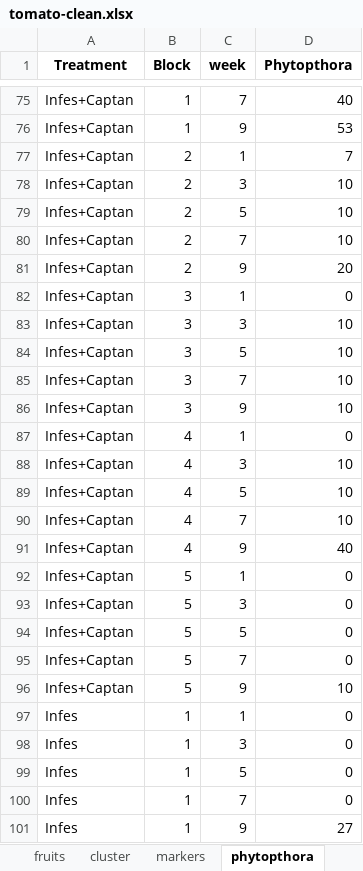
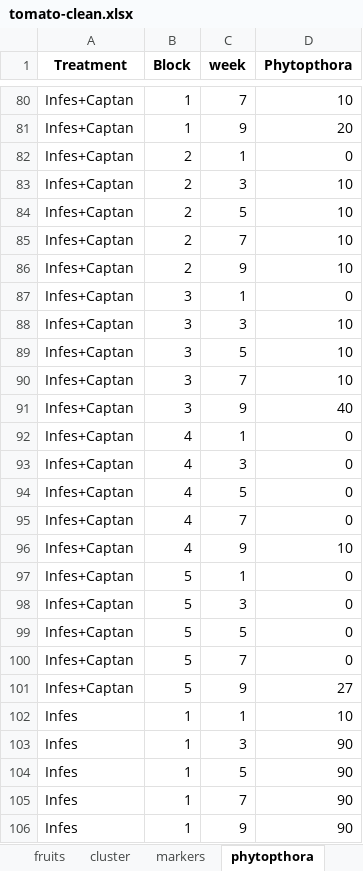
Before and after one commit to Marianarojas99/ProjectTomatodata, an Excel workbook: DATA/tomato-clean.xlsx, sheet phytopthora, drawn as a sheet; only a part is shown, gaps mark what is left out; values as stored, in another font and other column widths than the file's, no borders; addresses are those after the commit; the diff covers the shown part only; the diff names each change by its address in the sheet, - before the commit and + after, or states it on an @@ line.

```diff
--- a/DATA/tomato-clean.xlsx (sheet phytopthora)
+++ b/DATA/tomato-clean.xlsx (sheet phytopthora)
-D80 (Phytopthora): 40
+D80 (Phytopthora): 10
-D81 (Phytopthora): 53
+D81 (Phytopthora): 20
-D82 (Phytopthora): 7
+D82 (Phytopthora): 0
-D86 (Phytopthora): 20
+D86 (Phytopthora): 10
-D91 (Phytopthora): 10
+D91 (Phytopthora): 40
-D93:D95 (Phytopthora): 10
+D93:D95 (Phytopthora): 0
-D96 (Phytopthora): 40
+D96 (Phytopthora): 10
-D101 (Phytopthora): 10
+D101 (Phytopthora): 27
-D102 (Phytopthora): 0
+D102 (Phytopthora): 10
-D103:D105 (Phytopthora): 0
+D103:D105 (Phytopthora): 90
-D106 (Phytopthora): 27
+D106 (Phytopthora): 90
```
Also changed, not shown: 5 added rows, 5 removed rows and 21 edited cells elsewhere in this sheet, 2 other files.
